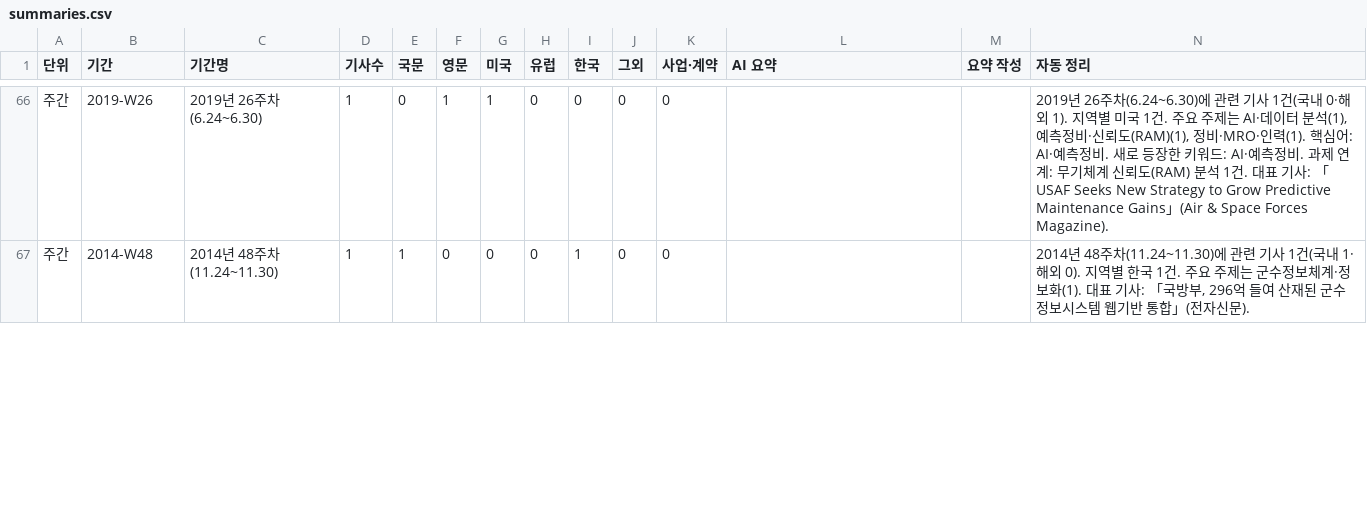
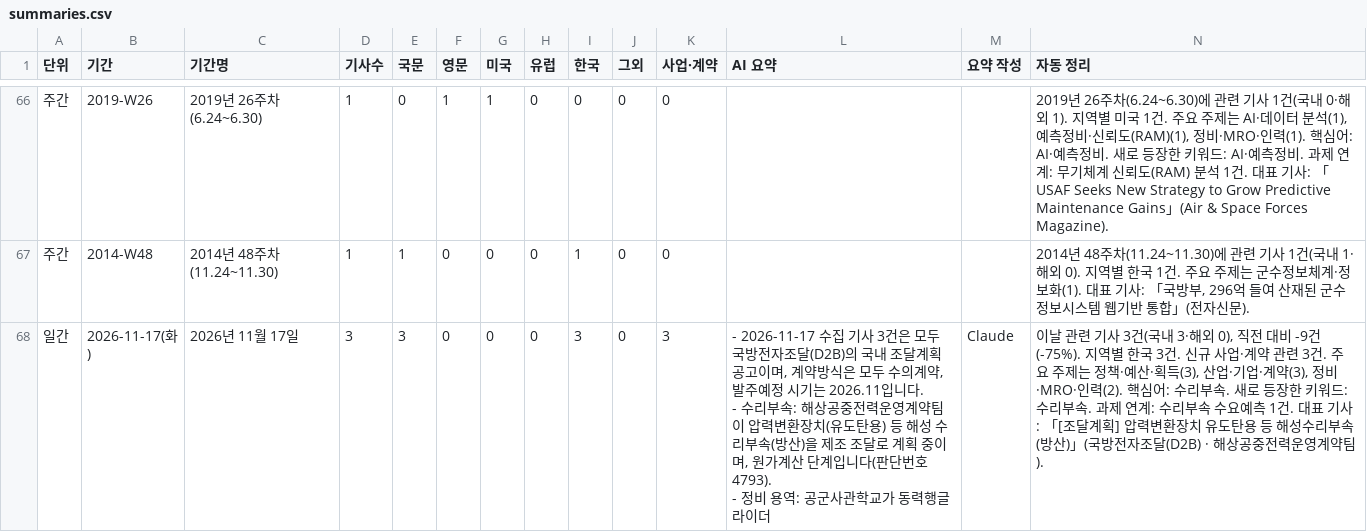
Before and after one commit to JaewoonAhn-HRnews/Logistics-Information-System, a CSV file: data/export/summaries.csv, drawn as a sheet; only a part is shown, gaps mark what is left out; rows hold the shown columns only; ↵ is a line break in a cell; the diff covers the shown part only; the diff names each change by its address in the sheet, - before the commit and + after, or states it on an @@ line.

```diff
--- a/data/export/summaries.csv
+++ b/data/export/summaries.csv
+row 68: 일간 | 2026-11-17(화) | 2026년 11월 17일 | 3 | 3 | 0 | 0 | 0 | 3 | 0 | 3 | - 2026-11-17 수집 기사 3건은 모두 국방전자조달(D2B)의 국내 조달계획 공고이며, 계약방식은 모두 수의계약, 발주예정 시기는 2026.11입니다. ↵ - 수리부속: 해상공중전력운영계약팀이 압력변환장치(유도탄용) 등 해성 수리부속(방산)을 제조 조달로 계획 중이며, 원가계산 단계입니다(판단번호 4793). ↵ - 정비 용역: 공군사관학교가 동력행글라이더 | Claude | 이날 관련 기사 3건(국내 3·해외 0), 직전 대비 -9건(-75%). 지역별 한국 3건. 신규 사업·계약 관련 3건. 주요 주제는 정책·예산·획득(3), 산업·기업·계약(3), 정비·MRO·인력(2). 핵심어: 수리부속. 새로 등장한 키워드: 수리부속. 과제 연계: 수리부속 수요예측 1건. 대표 기사: 「[조달계획] 압력변환장치 유도탄용 등 해성수리부속(방산)」(국방전자조달(D2B) · 해상공중전력운영계약팀).
```
Also changed, not shown: 35 edited cells elsewhere in this file, data/export/articles.csv, 20 other files.
